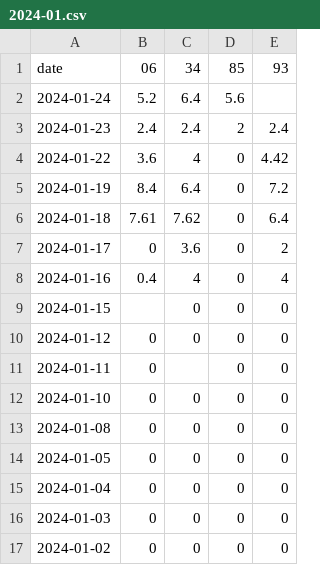
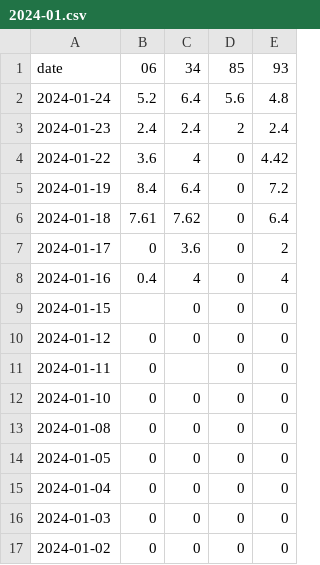
Before and after one commit to khlam/p90x, a CSV file: 2024-01.csv, drawn as a sheet.

Commit message:
Upload 2024-01.csv

```diff
--- a/2024-01.csv
+++ b/2024-01.csv
@@ -1,3 +1,3 @@
 date,06,34,85,93
-2024-01-24,5.2,6.4,5.6,
+2024-01-24,5.2,6.4,5.6,4.8
 2024-01-23,2.4,2.4,2,2.4
```
